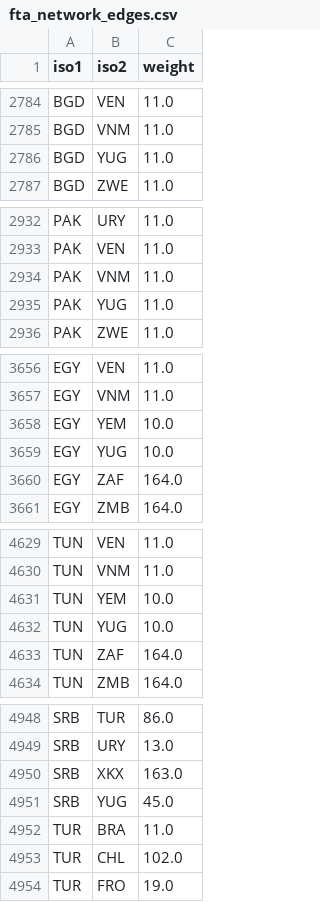
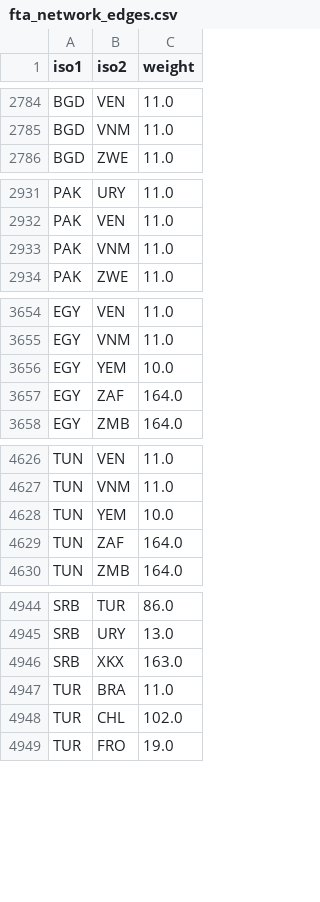
Before and after one commit to LawrenceKay/trade-implementation-effects-app, a CSV file: data/processed/fta_network_edges.csv, drawn as a sheet; only a part is shown, gaps mark what is left out; the diff covers the shown part only; the diff names each change by its address in the sheet, - before the commit and + after, or states it on an @@ line.

```diff
--- a/data/processed/fta_network_edges.csv
+++ b/data/processed/fta_network_edges.csv
-row 2786: BGD | YUG | 11.0
-row 2935: PAK | YUG | 11.0
-row 3659: EGY | YUG | 10.0
-row 4632: TUN | YUG | 10.0
-row 4951: SRB | YUG | 45.0
```
Also changed, not shown: 10 removed rows elsewhere in this file, data/processed/agreements.csv, data/processed/centrality_scores.csv, 2 other files.
